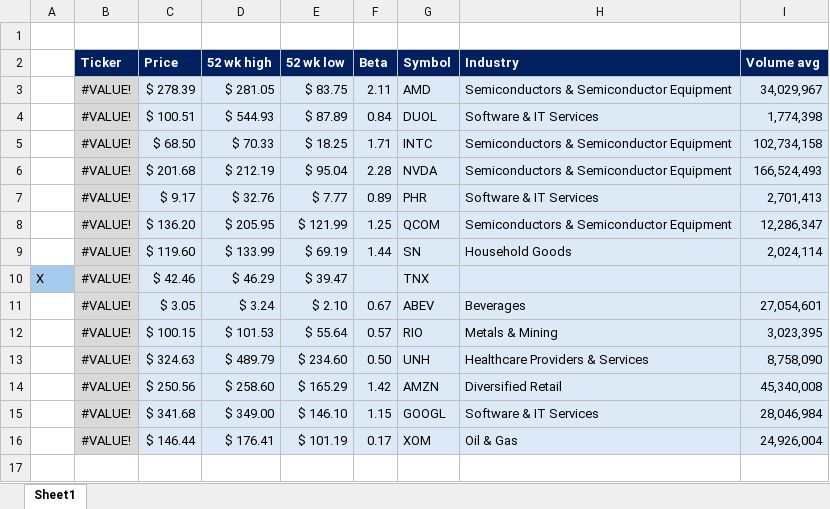
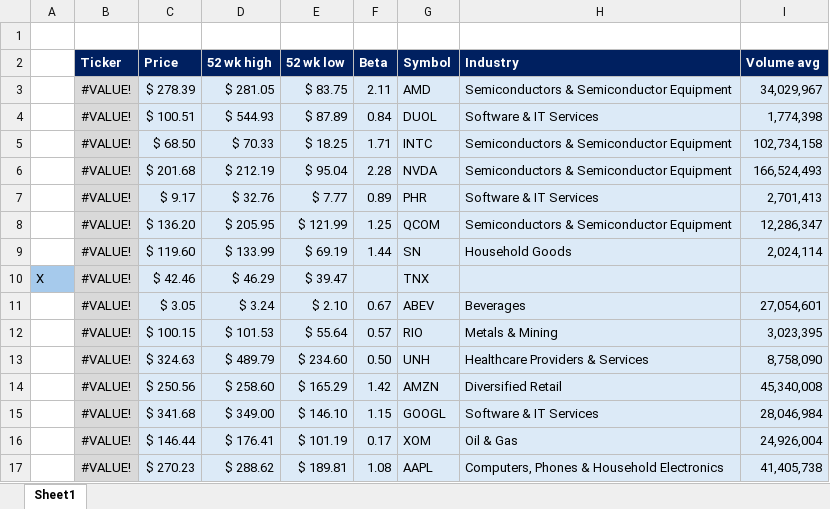
Before and after one commit to ady28/Finance-StockLists, an Excel workbook: 1. List_AutomaticData.xlsx, sheet Sheet1, drawn as a sheet; values as stored, in another font and other column widths than the file's, no borders; the diff names each change by its address in the sheet, - before the commit and + after, or states it on an @@ line.

Commit message:
Added the AAPL file

```diff
--- a/1. List_AutomaticData.xlsx (sheet Sheet1)
+++ b/1. List_AutomaticData.xlsx (sheet Sheet1)
+row 17:  | #VALUE! | $ 270.23 | $ 288.62 | $ 189.81 | 1.08 | AAPL | Computers, Phones & Household Electronics | 41,405,738
```
Also changed, not shown: DUOL.xlsx, NVDA.xlsx, 2 other files.
